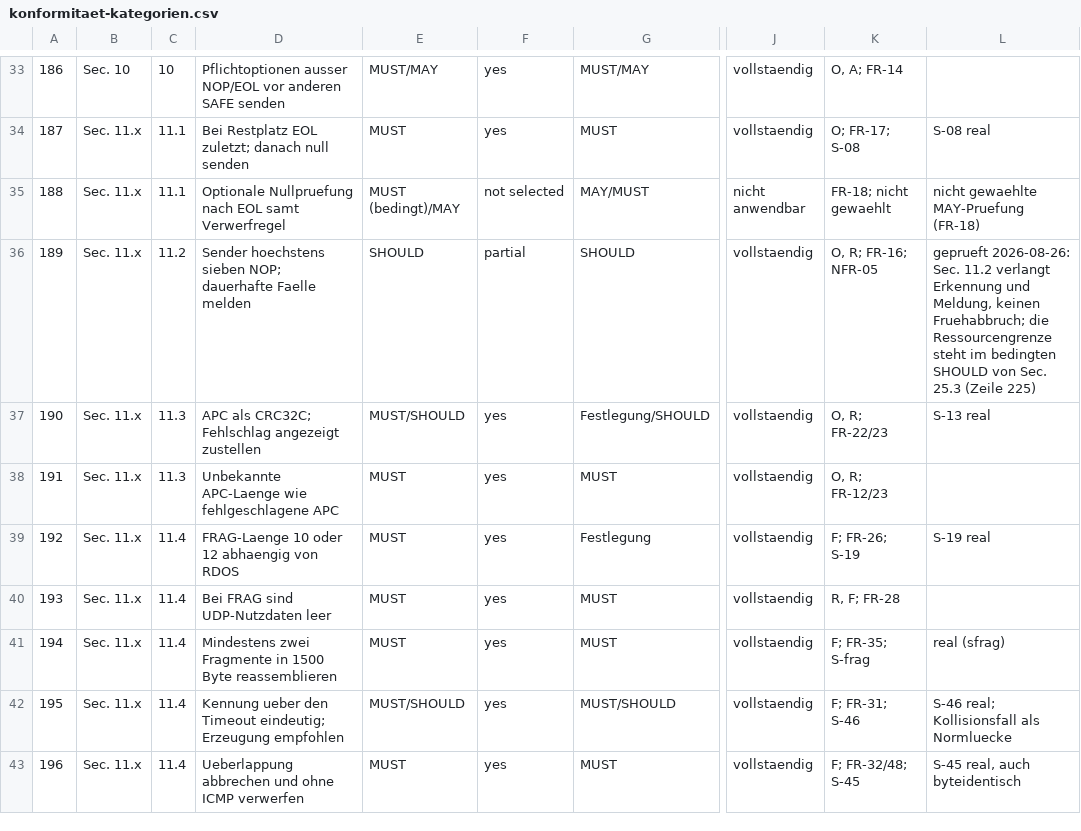
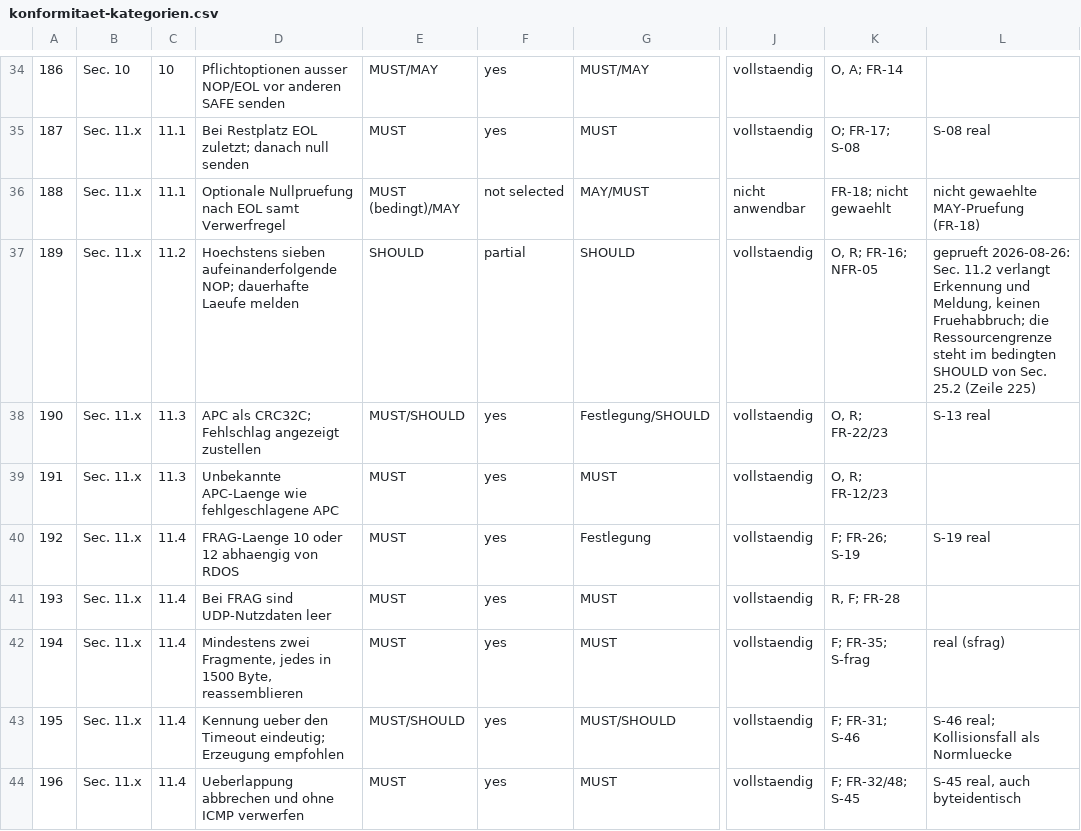
Before and after one commit to ab7z/mcs-thesis-docs, a CSV file: thesis/daten/konformitaet-kategorien.csv, drawn as a sheet; only a part is shown, gaps mark what is left out; addresses are those after the commit; the diff covers the shown part only; the diff names each change by its address in the sheet, - before the commit and + after, or states it on an @@ line.

Commit message:
docs: finalize thesis analysis and evaluation

```diff
--- a/thesis/daten/konformitaet-kategorien.csv
+++ b/thesis/daten/konformitaet-kategorien.csv
-D37: Sender hoechstens sieben NOP; dauerhafte Faelle melden
+D37: Hoechstens sieben aufeinanderfolgende NOP; dauerhafte Laeufe melden
-L37: …von Sec. 25.3 (Zeile 225)
+L37: …von Sec. 25.2 (Zeile 225)
-D42: Mindestens zwei Fragmente in 1500 Byte reassemblieren
+D42: Mindestens zwei Fragmente, jedes in 1500 Byte, reassemblieren
```
Also changed, not shown: 1 added row, 16 edited cells and row numbers in column A elsewhere in this file, thesis/daten/ap-opfermatrix.csv, thesis/daten/gate-zellen.csv, 18 other files.
